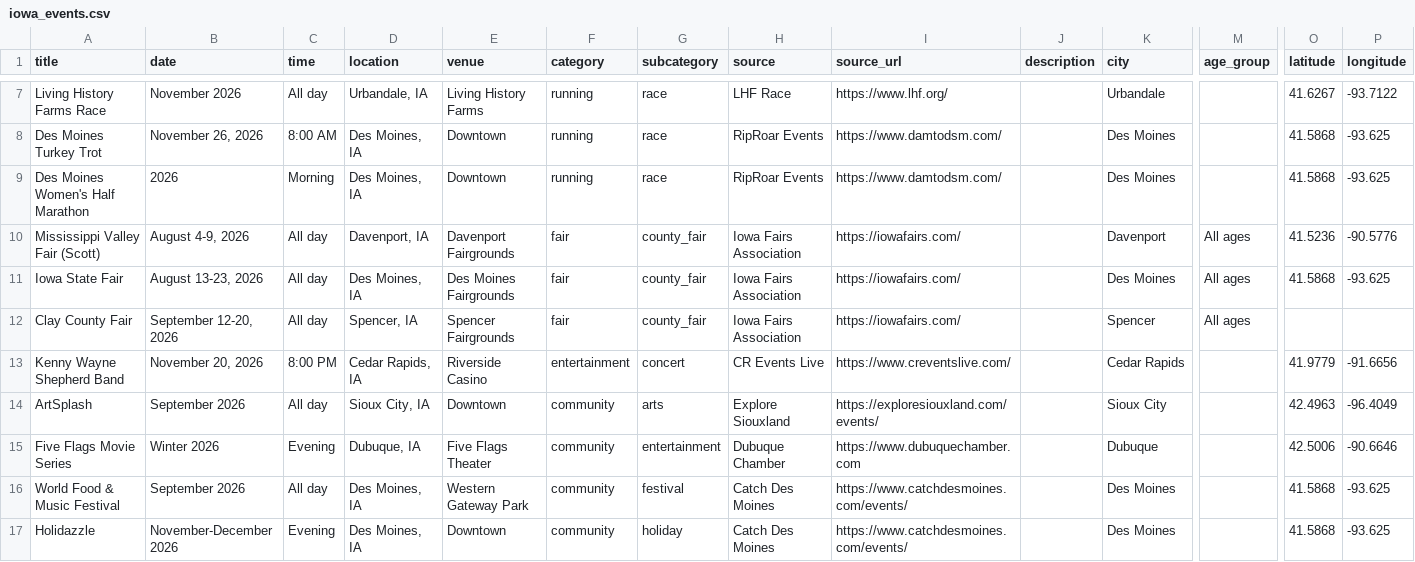
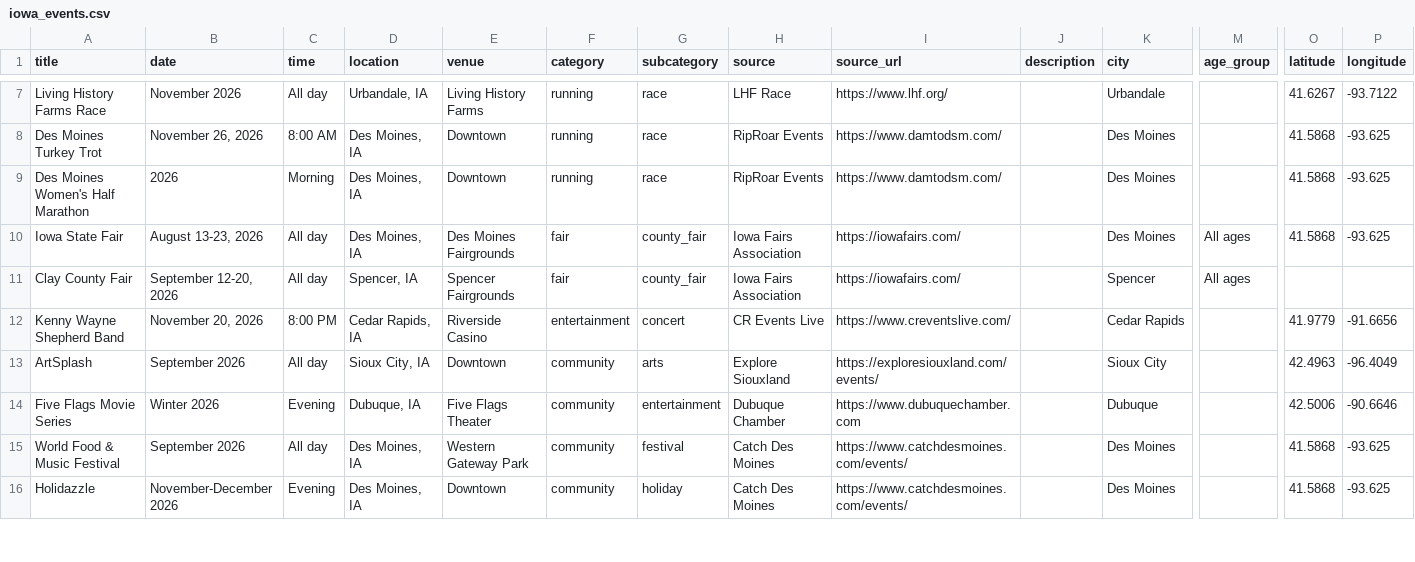
Before and after one commit to cwalter51/iowa-events-scraper, a CSV file: iowa_events.csv, drawn as a sheet; only a part is shown, gaps mark what is left out; rows hold the shown columns only; the diff names each change by its address in the sheet, - before the commit and + after, or states it on an @@ line.

```diff
--- a/iowa_events.csv
+++ b/iowa_events.csv
-row 10: Mississippi Valley Fair (Scott) | August 4-9, 2026 | All day | Davenport, IA | Davenport Fairgrounds | fair | county_fair | Iowa Fairs Association | https://iowafairs.com/ |  | Davenport | All ages | 41.5236 | -90.5776
```
Also changed, not shown: 1 other file.
